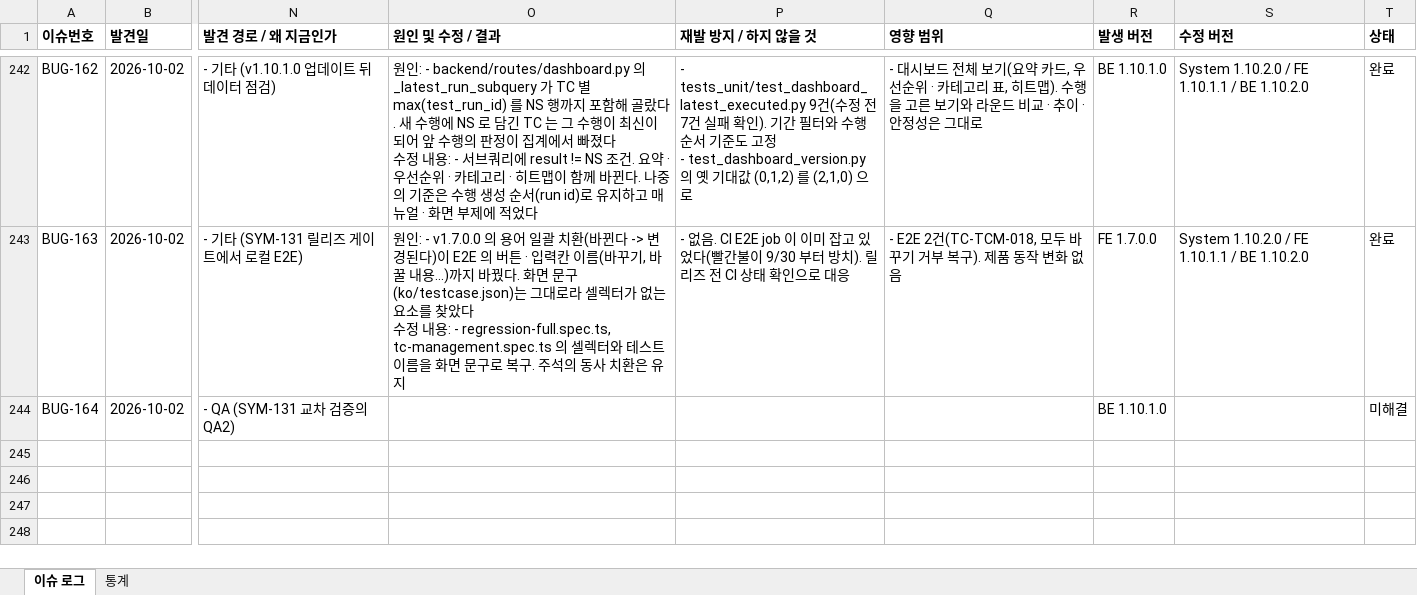
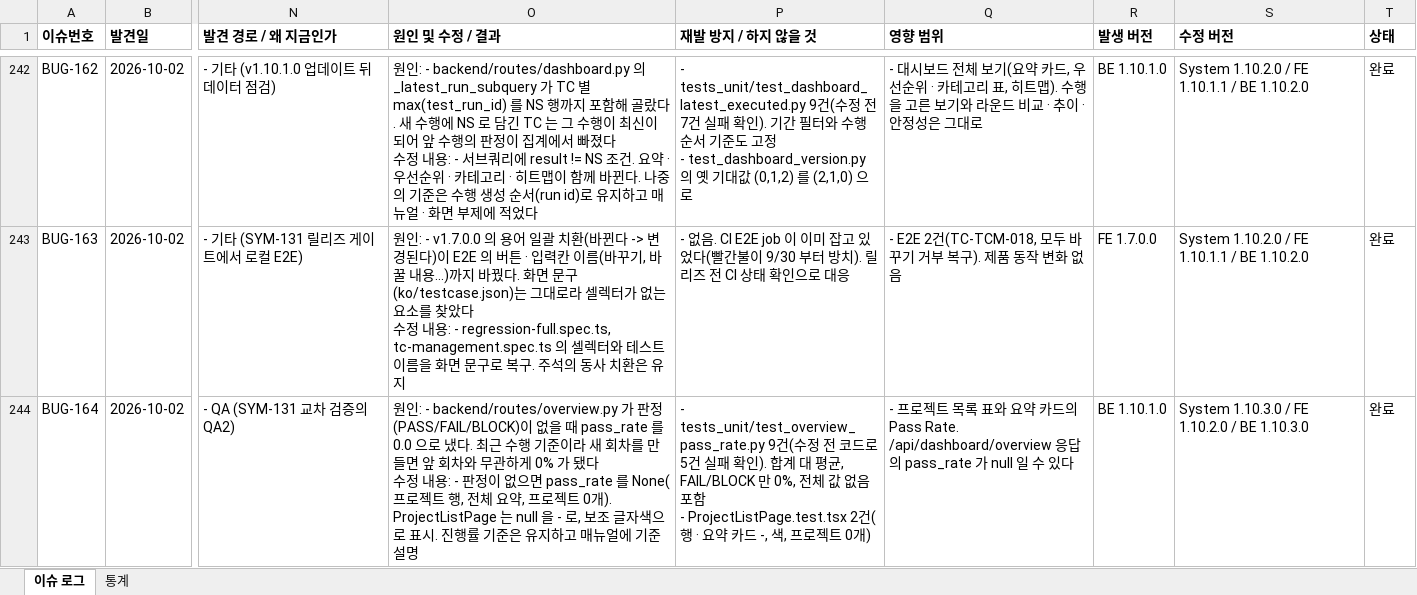
Before and after one commit to sym804/ym-testcase, an Excel workbook: Issue_list.xlsx, sheet 이슈 로그, drawn as a sheet; only a part is shown, gaps mark what is left out; values as stored, in another font and other column widths than the file's, no borders; ↵ is a line break in a cell; the diff names each change by its address in the sheet, - before the commit and + after, or states it on an @@ line.

```diff
--- a/Issue_list.xlsx (sheet 이슈 로그)
+++ b/Issue_list.xlsx (sheet 이슈 로그)
-O244 (원인 및 수정 / 결과): (empty)
+O244 (원인 및 수정 / 결과): 원인: - backend/routes/overview.py 가 판정(PASS/FAIL/BLOCK)이 없을 때 pass_rate 를 0.0 으로 냈다. 최근 수행 기준이라 새 회차를 만들면 앞 회차와 무관하게 0% 가 됐다 ↵ 수정 내용: - 판정이 없으면 pass_rate 를 None(프로젝트 행, 전체 요약, 프로젝트 0개). ProjectListPage 는 null 을 - 로, 보조 글자색으로 표시. 진행률 기준은 유지하고 매뉴얼에 기준 설명
-P244 (재발 방지 / 하지 않을 것): (empty)
+P244 (재발 방지 / 하지 않을 것): - tests_unit/test_overview_pass_rate.py 9건(수정 전 코드로 5건 실패 확인). 합계 대 평균, FAIL/BLOCK 만 0%, 전체 값 없음 포함 ↵ - ProjectListPage.test.tsx 2건(행 · 요약 카드 -, 색, 프로젝트 0개)
-Q244 (영향 범위): (empty)
+Q244 (영향 범위): - 프로젝트 목록 표와 요약 카드의 Pass Rate. /api/dashboard/overview 응답의 pass_rate 가 null 일 수 있다
-S244 (수정 버전): (empty)
+S244 (수정 버전): System 1.10.3.0 / FE 1.10.2.0 / BE 1.10.3.0
-T244 (상태): 미해결
+T244 (상태): 완료
```
Also changed, not shown: 13 other files.
